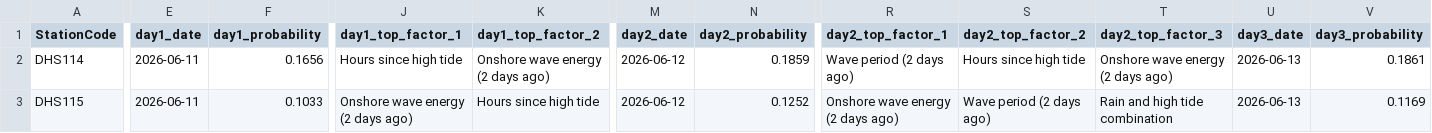
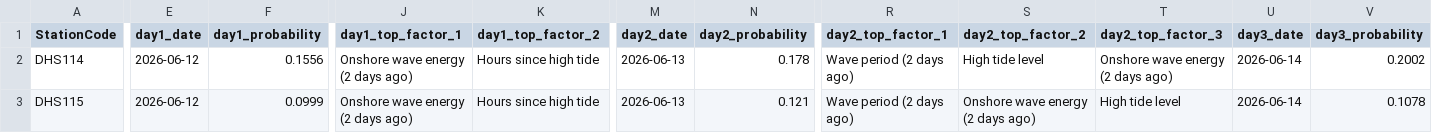
Before and after one commit to eymoney13/hermosa-pilot-dashboard, a CSV file: public/data/hermosa/forecast_3day.csv, drawn as a sheet; only a part is shown, gaps mark what is left out; the diff names each change by its address in the sheet, - before the commit and + after, or states it on an @@ line.

```diff
--- a/public/data/hermosa/forecast_3day.csv
+++ b/public/data/hermosa/forecast_3day.csv
-E2:E3 (day1_date): 2026-06-11
+E2:E3 (day1_date): 2026-06-12
-F2 (day1_probability): 0.1656
+F2 (day1_probability): 0.1556
-J2 (day1_top_factor_1): Hours since high tide
+J2 (day1_top_factor_1): Onshore wave energy (2 days ago)
-K2 (day1_top_factor_2): Onshore wave energy (2 days ago)
+K2 (day1_top_factor_2): Hours since high tide
-M2:M3 (day2_date): 2026-06-12
+M2:M3 (day2_date): 2026-06-13
-N2 (day2_probability): 0.1859
+N2 (day2_probability): 0.178
-S2 (day2_top_factor_2): Hours since high tide
+S2 (day2_top_factor_2): High tide level
-U2:U3 (day3_date): 2026-06-13
+U2:U3 (day3_date): 2026-06-14
-V2 (day3_probability): 0.1861
+V2 (day3_probability): 0.2002
-F3 (day1_probability): 0.1033
+F3 (day1_probability): 0.0999
-N3 (day2_probability): 0.1252
+N3 (day2_probability): 0.121
-R3 (day2_top_factor_1): Onshore wave energy (2 days ago)
+R3 (day2_top_factor_1): Wave period (2 days ago)
-S3 (day2_top_factor_2): Wave period (2 days ago)
+S3 (day2_top_factor_2): Onshore wave energy (2 days ago)
-T3 (day2_top_factor_3): Rain and high tide combination
+T3 (day2_top_factor_3): High tide level
-V3 (day3_probability): 0.1169
+V3 (day3_probability): 0.1078
```
Also changed, not shown: public/data/hermosa/history_3day.csv, public/data/hermosa/nowcast_latest.csv.
